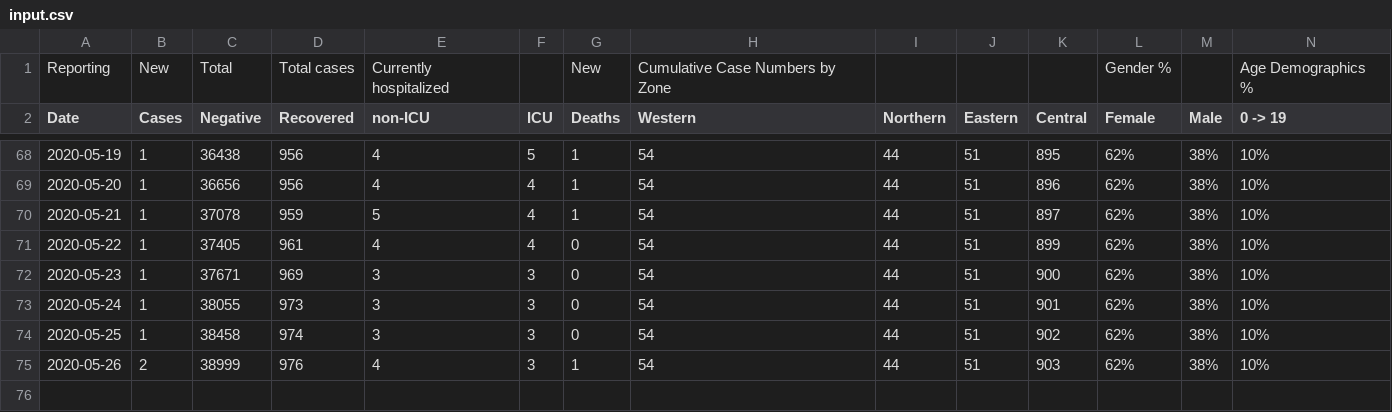
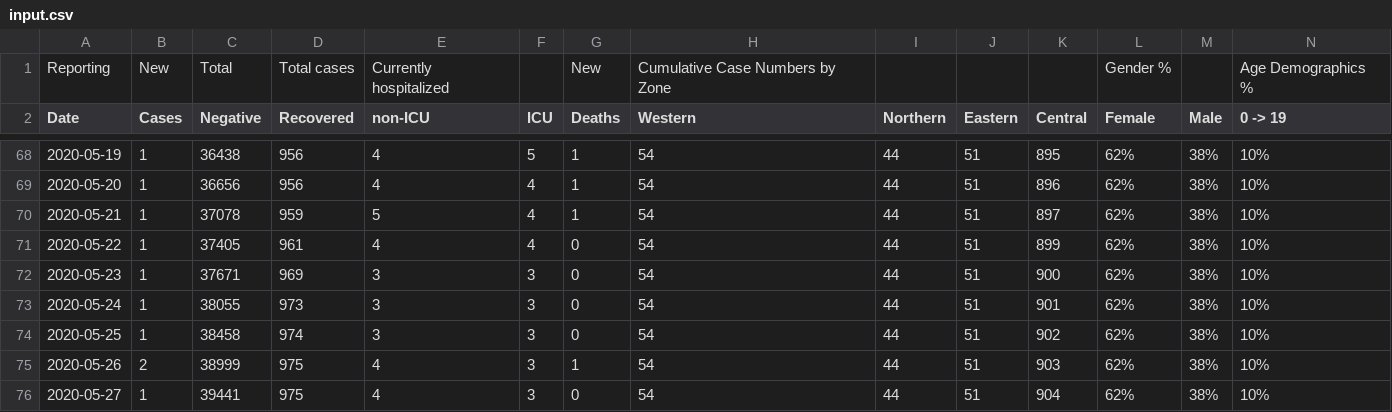
Before and after one commit to gshotwell/ns_covid, a CSV file: input.csv, drawn as a sheet; only a part is shown, gaps mark what is left out; rows hold the shown columns only; the diff names each change by its address in the sheet, - before the commit and + after, or states it on an @@ line.

```diff
--- a/input.csv
+++ b/input.csv
-D75 (Recovered): 976
+D75 (Recovered): 975
+row 76: 2020-05-27 | 1 | 39441 | 975 | 4 | 3 | 0 | 54 | 44 | 51 | 904 | 62% | 38% | 10%
```
Also changed, not shown: ns_daily_covid.csv, 2 other files.
